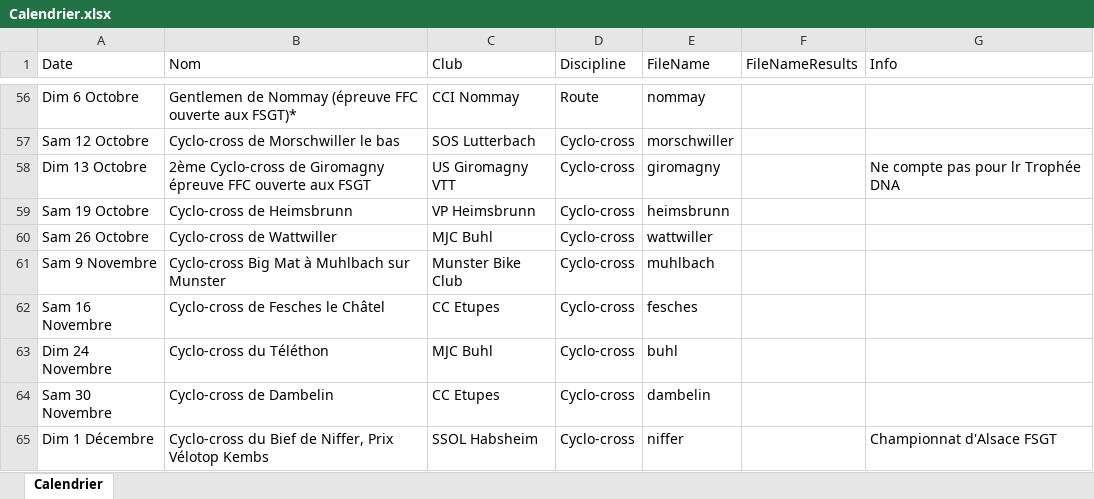
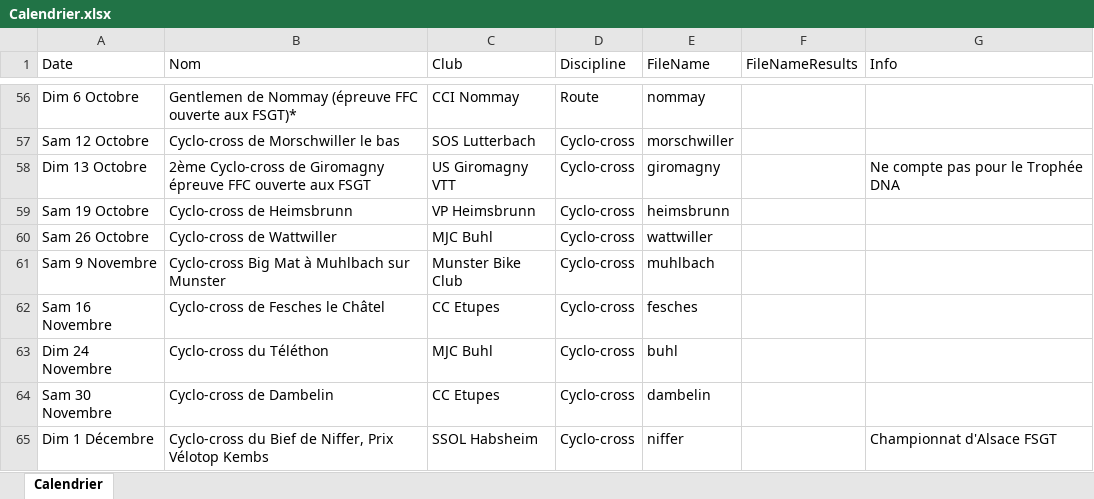
Before and after one commit to FlorianKohler/68-FSGT-Cyclisme-Alsace, an Excel workbook: Calendrier.xlsx, sheet Calendrier, drawn as a sheet; only a part is shown, gaps mark what is left out; values as stored, in another font and other column widths than the file's, no borders; the diff names each change by its address in the sheet, - before the commit and + after, or states it on an @@ line.

```diff
--- a/Calendrier.xlsx (sheet Calendrier)
+++ b/Calendrier.xlsx (sheet Calendrier)
-G58 (Info): Ne compte pas pour lr Trophée DNA
+G58 (Info): Ne compte pas pour le Trophée DNA
```
Also changed, not shown: 1 other file.
